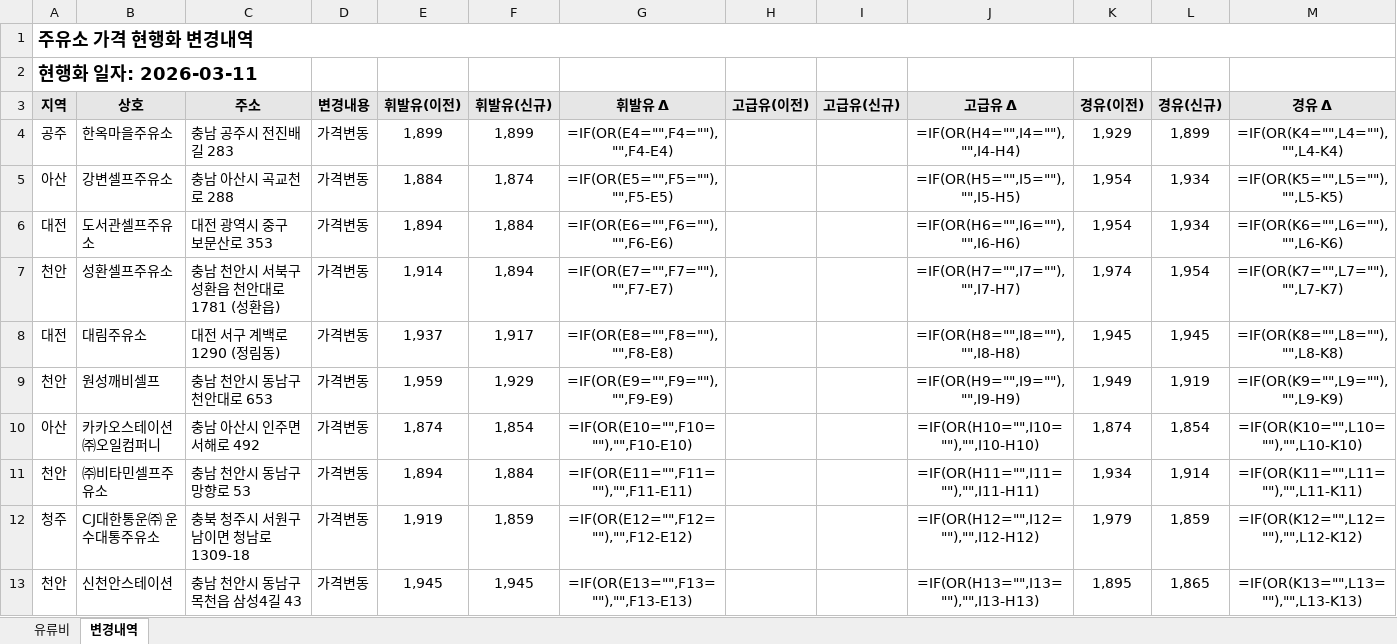
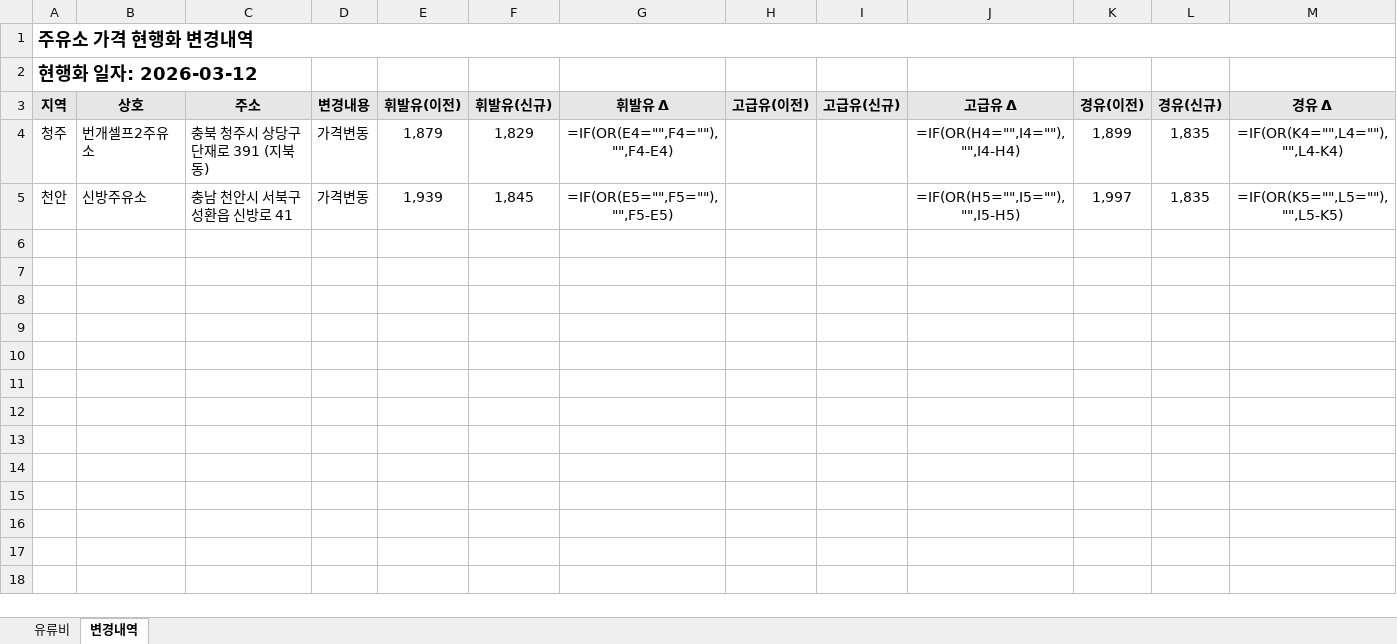
Before and after one commit to krwizxp/fcupdater, an Excel workbook: fuel_cost_chungcheong.xlsx, sheet 변경내역, drawn as a sheet; values as stored, in another font and other column widths than the file's, no borders; formulas without a stored value are shown as written; conditional formats not drawn; removed rows and columns are numbered as before the commit, all else as after; the diff names each change by its address in the sheet, - before the commit and + after, or states it on an @@ line.

```diff
--- a/fuel_cost_chungcheong.xlsx (sheet 변경내역)
+++ b/fuel_cost_chungcheong.xlsx (sheet 변경내역)
-A2 (지역): 현행화 일자: 2026-03-11
+A2 (지역): 현행화 일자: 2026-03-12
-row 4: 공주 | 한옥마을주유소 | 충남 공주시 전진배길 283 | 가격변동 | 1,899 | 1,899 | =IF(OR(E4="",F4=""),"",F4-E4) |  |  | =IF(OR(H4="",I4=""),"",I4-H4) | 1,929 | 1,899 | =IF(OR(K4="",L4=""),"",L4-K4)
-row 5: 아산 | 강변셀프주유소 | 충남 아산시 곡교천로 288 | 가격변동 | 1,884 | 1,874 | =IF(OR(E5="",F5=""),"",F5-E5) |  |  | =IF(OR(H5="",I5=""),"",I5-H5) | 1,954 | 1,934 | =IF(OR(K5="",L5=""),"",L5-K5)
-row 6: 대전 | 도서관셀프주유소 | 대전 광역시 중구 보문산로 353 | 가격변동 | 1,894 | 1,884 | =IF(OR(E6="",F6=""),"",F6-E6) |  |  | =IF(OR(H6="",I6=""),"",I6-H6) | 1,954 | 1,934 | =IF(OR(K6="",L6=""),"",L6-K6)
+row 4: 청주 | 번개셀프2주유소 | 충북 청주시 상당구 단재로 391 (지북동) | 가격변동 | 1,879 | 1,829 | =IF(OR(E4="",F4=""),"",F4-E4) |  |  | =IF(OR(H4="",I4=""),"",I4-H4) | 1,899 | 1,835 | =IF(OR(K4="",L4=""),"",L4-K4)
-B5 (상호): 성환셀프주유소
+B5 (상호): 신방주유소
-C5 (주소): 충남 천안시 서북구 성환읍 천안대로 1781 (성환읍)
+C5 (주소): 충남 천안시 서북구 성환읍 신방로 41
-E5 (휘발유(이전)): 1,914
+E5 (휘발유(이전)): 1,939
-F5 (휘발유(신규)): 1,894
+F5 (휘발유(신규)): 1,845
-G5 (휘발유 Δ): =IF(OR(E7="",F7=""),"",F7-E7)
+G5 (휘발유 Δ): =IF(OR(E5="",F5=""),"",F5-E5)
-J5 (고급유 Δ): =IF(OR(H7="",I7=""),"",I7-H7)
+J5 (고급유 Δ): =IF(OR(H5="",I5=""),"",I5-H5)
-K5 (경유(이전)): 1,974
+K5 (경유(이전)): 1,997
-L5 (경유(신규)): 1,954
+L5 (경유(신규)): 1,835
-M5 (경유 Δ): =IF(OR(K7="",L7=""),"",L7-K7)
+M5 (경유 Δ): =IF(OR(K5="",L5=""),"",L5-K5)
-row 8: 대전 | 대림주유소 | 대전 서구 계백로 1290 (정림동) | 가격변동 | 1,937 | 1,917 | =IF(OR(E8="",F8=""),"",F8-E8) |  |  | =IF(OR(H8="",I8=""),"",I8-H8) | 1,945 | 1,945 | =IF(OR(K8="",L8=""),"",L8-K8)
-row 9: 천안 | 원성깨비셀프 | 충남 천안시 동남구 천안대로 653 | 가격변동 | 1,959 | 1,929 | =IF(OR(E9="",F9=""),"",F9-E9) |  |  | =IF(OR(H9="",I9=""),"",I9-H9) | 1,949 | 1,919 | =IF(OR(K9="",L9=""),"",L9-K9)
-row 10: 아산 | 카카오스테이션 ㈜오일컴퍼니 | 충남 아산시 인주면 서해로 492 | 가격변동 | 1,874 | 1,854 | =IF(OR(E10="",F10=""),"",F10-E10) |  |  | =IF(OR(H10="",I10=""),"",I10-H10) | 1,874 | 1,854 | =IF(OR(K10="",L10=""),"",L10-K10)
-row 11: 천안 | ㈜비타민셀프주유소 | 충남 천안시 동남구 망향로 53 | 가격변동 | 1,894 | 1,884 | =IF(OR(E11="",F11=""),"",F11-E11) |  |  | =IF(OR(H11="",I11=""),"",I11-H11) | 1,934 | 1,914 | =IF(OR(K11="",L11=""),"",L11-K11)
-row 12: 청주 | CJ대한통운㈜ 운수대통주유소 | 충북 청주시 서원구 남이면 청남로 1309-18 | 가격변동 | 1,919 | 1,859 | =IF(OR(E12="",F12=""),"",F12-E12) |  |  | =IF(OR(H12="",I12=""),"",I12-H12) | 1,979 | 1,859 | =IF(OR(K12="",L12=""),"",L12-K12)
-row 13: 천안 | 신천안스테이션 | 충남 천안시 동남구 목천읍 삼성4길 43 | 가격변동 | 1,945 | 1,945 | =IF(OR(E13="",F13=""),"",F13-E13) |  |  | =IF(OR(H13="",I13=""),"",I13-H13) | 1,895 | 1,865 | =IF(OR(K13="",L13=""),"",L13-K13)
```
Also changed, not shown: sheet 유류비, formulas that keep their value, 2 other files.
